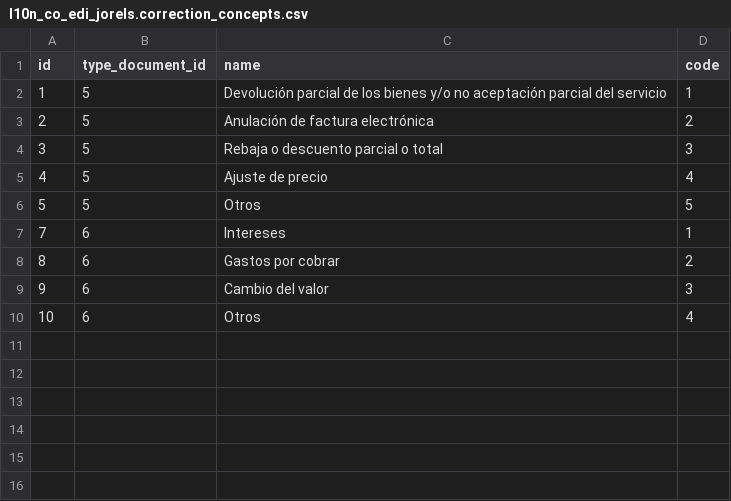
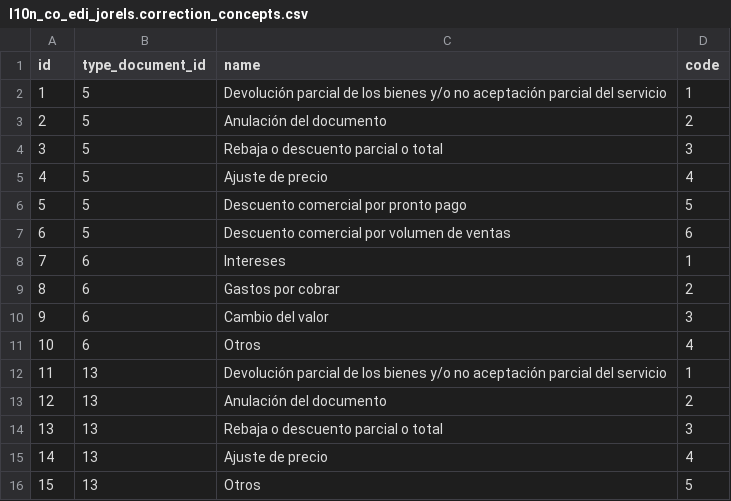
Before and after one commit to Jorels-Community/jorels-odoo-addons, a CSV file: l10n_co_edi_jorels/data/l10n_co_edi_jorels.correction_concepts.csv, drawn as a sheet.

Commit message:
l10n_co_edi_jorels: Anexo 1.9. Se crea un nuevo campo para el tipo de documento edi, en el modelo de facturación. Este es necesario para que se calcule desde un inicio el tipo de documento y de este manera se puedan filtrar los nuevos conceptos de correccion de la DIAN, dependiendo el tipo de documento. Esto tambien trae mejoras de rendimiento, al no tener que llamar la función definida anteriormente de forma repetitiva y se organiza mejor el codigo. Pero a costa de ello se tendra que computar y almacenar este valor para todos los documentos en el modelo de facturación.

```diff
--- a/l10n_co_edi_jorels/data/l10n_co_edi_jorels.correction_concepts.csv
+++ b/l10n_co_edi_jorels/data/l10n_co_edi_jorels.correction_concepts.csv
@@ -2,6 +2,7 @@
 "1","5","Devolución parcial de los bienes y/o no aceptación parcial del servicio","1"
-"2","5","Anulación de factura electrónica","2"
+"2","5","Anulación del documento","2"
 "3","5","Rebaja  o descuento parcial o total","3"
 "4","5","Ajuste de precio","4"
-"5","5","Otros","5"
+"5","5","Descuento comercial por pronto pago","5"
+"6","5","Descuento comercial por volumen de ventas","6"
 "7","6","Intereses","1"
@@ -10 +11,6 @@
 "10","6","Otros","4"
+"11","13","Devolución parcial de los bienes y/o no aceptación parcial del servicio","1"
+"12","13","Anulación del documento","2"
+"13","13","Rebaja o descuento parcial o total","3"
+"14","13","Ajuste de precio","4"
+"15","13","Otros","5"
```
Also changed, not shown: l10n_co_edi_jorels/security/ir.model.access.csv, 4 other files.
